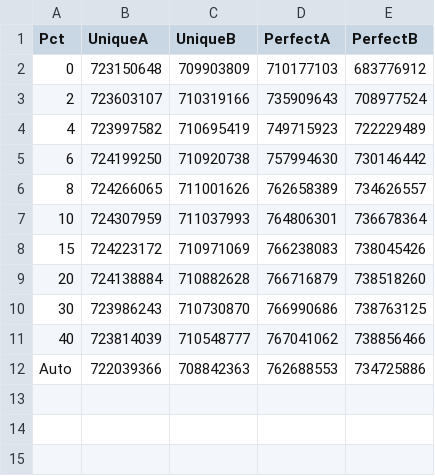
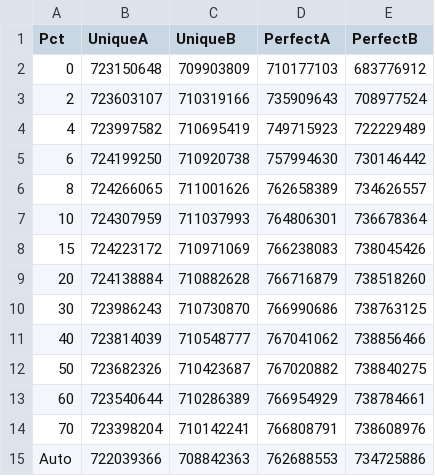
Before and after one commit to langmead-lab/FORGe-experiments, a TSV file: results/full_genome/unique_perfect_vars.tsv, drawn as a sheet; the diff names each change by its address in the sheet, - before the commit and + after, or states it on an @@ line.

Commit message:
Updated results

```diff
--- a/results/full_genome/unique_perfect_vars.tsv
+++ b/results/full_genome/unique_perfect_vars.tsv
+row 12: 50 | 723682326 | 710423687 | 767020882 | 738840275
+row 13: 60 | 723540644 | 710286389 | 766954929 | 738784661
+row 14: 70 | 723398204 | 710142241 | 766808791 | 738608976
```
Also changed, not shown: 20 other files.
